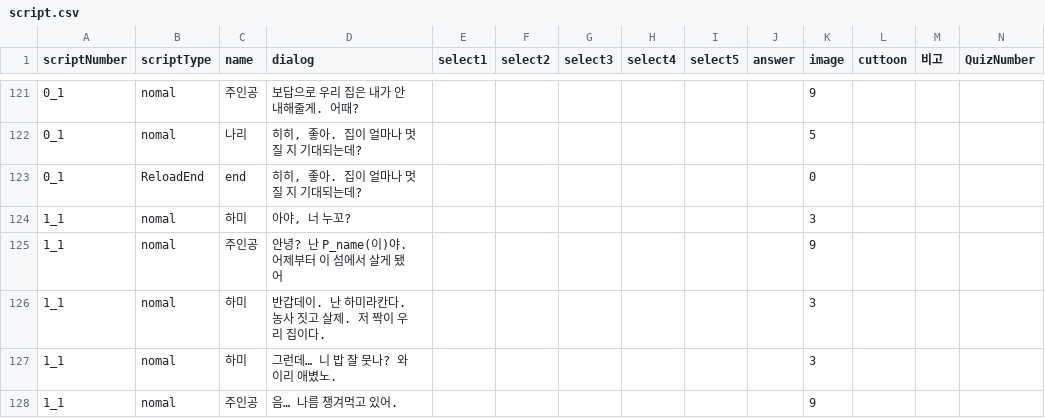
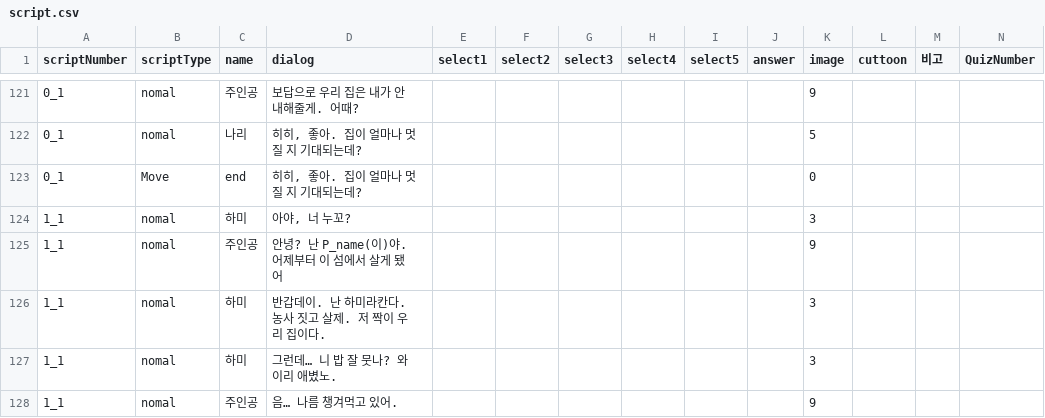
Before and after one commit to LHD-game/LoheldiGame, a CSV file: Loheldi_Project/Assets/Resources/Scripts/Quest/script.csv, drawn as a sheet; only a part is shown, gaps mark what is left out.

```diff
--- a/Loheldi_Project/Assets/Resources/Scripts/Quest/script.csv
+++ b/Loheldi_Project/Assets/Resources/Scripts/Quest/script.csv
@@ -122,3 +122,3 @@
 0_1,nomal,나리,"히히, 좋아. 집이 얼마나 멋질 지 기대되는데?",,,,,,,5,,,
-0_1,ReloadEnd,end,"히히, 좋아. 집이 얼마나 멋질 지 기대되는데?",,,,,,,0,,,
+0_1,Move,end,"히히, 좋아. 집이 얼마나 멋질 지 기대되는데?",,,,,,,0,,,
 1_1,nomal,하미,"아야, 너 누꼬?",,,,,,,3,,,
```
Also changed, not shown: 3 other files.
